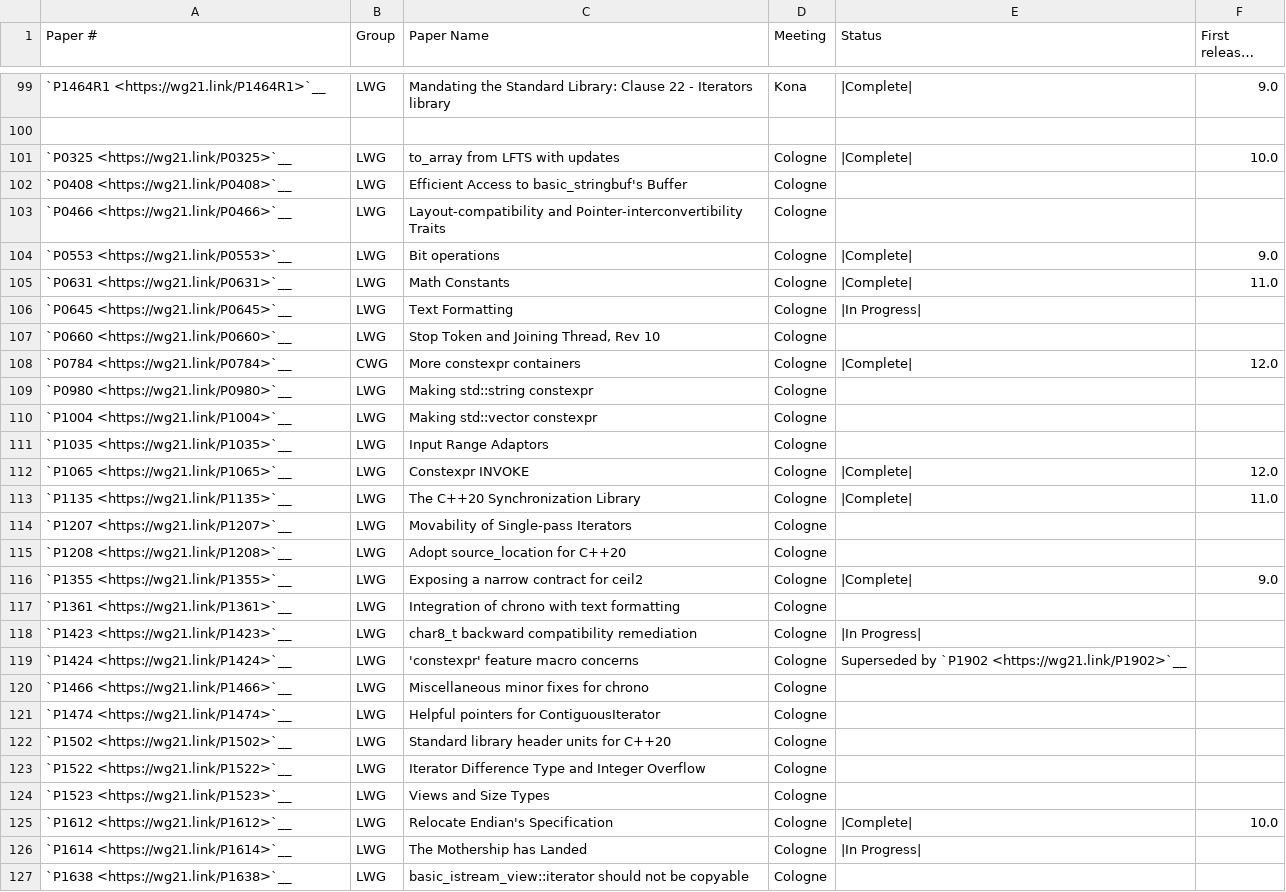
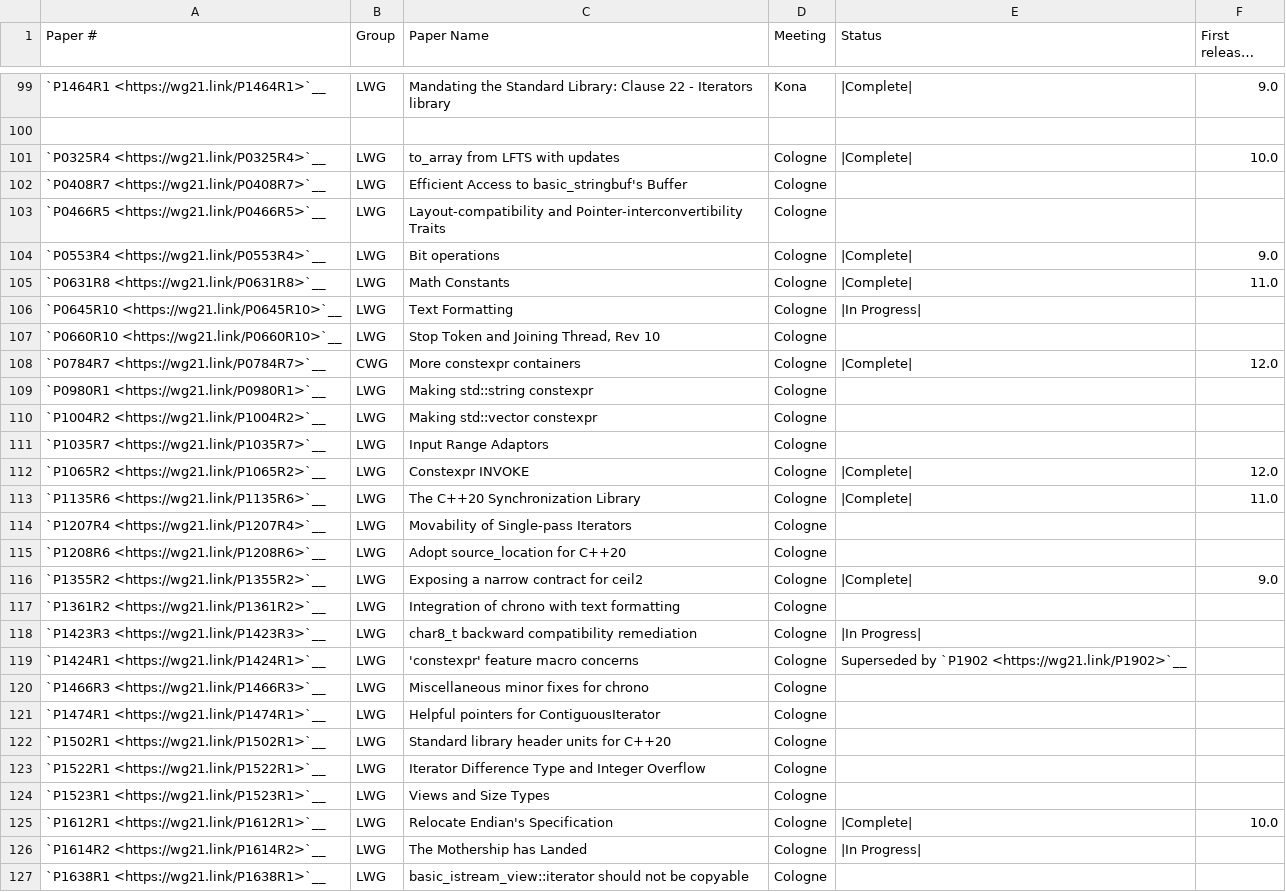
Before and after one commit to open-vela/nuttx_libs_libxx_libcxx, a CSV file: docs/Status/Cxx20Papers.csv, drawn as a sheet; only a part is shown, gaps mark what is left out; long unchanged cells end in …; the diff covers the shown part only.

Commit message:
[libc++] Include revision numbers in the paper status lists
Several of our C++20 and C++2b papers were missing the actual revision
number that was voted in to the Standard. The revision number is quite
important because in a few cases, a paper has a revision *after* the
one that is voted into the Standard, which isn't voted into the Standard.
Hence, if we simply followed the wg21.link blindly and implemented that,
we'd end up implementing the latest revision of the paper, which might
not have been voted.

As a fly-by fix, I found out that P1664 had been withdrawn from the
straw polls and had never been voted into the Standard. This commit
removes that entry from our list.

Differential Revision: https://reviews.llvm.org/D112339

```diff
--- a/docs/Status/Cxx20Papers.csv
+++ b/docs/Status/Cxx20Papers.csv
@@ -100,28 +100,28 @@
 "","","","","",""
-"`P0325 <https://wg21.link/P0325>`__","LWG","to_array from LFTS with updates","Cologne","|Complete|","10.0"
-"`P0408 <https://wg21.link/P0408>`__","LWG","Efficient Access to basic_stringbuf's Buffer","Cologne","",""
-"`P0466 <https://wg21.link/P0466>`__","LWG","Layout-compatibility and Pointer-interconvertibility Traits","Cologne","",""
-"`P0553 <https://wg21.link/P0553>`__","LWG","Bit operations","Cologne","|Complete|","9.0"
-"`P0631 <https://wg21.link/P0631>`__","LWG","Math Constants","Cologne","|Complete|","11.0"
-"`P0645 <https://wg21.link/P0645>`__","LWG","Text Formatting","Cologne","|In Progress|",""
-"`P0660 <https://wg21.link/P0660>`__","LWG","Stop Token and Joining Thread, Rev 10","Cologne","",""
-"`P0784 <https://wg21.link/P0784>`__","CWG","More constexpr containers","Cologne","|Complete|","12.0"
-"`P0980 <https://wg21.link/P0980>`__","LWG","Making std::string constexpr","Cologne","",""
-"`P1004 <https://wg21.link/P1004>`__","LWG","Making std::vector constexpr","Cologne","",""
-"`P1035 <https://wg21.link/P1035>`__","LWG","Input Range Adaptors","Cologne","",""
-"`P1065 <https://wg21.link/P1065>`__","LWG","Constexpr INVOKE","Cologne","|Complete|","12.0"
-"`P1135 <https://wg21.link/P1135>`__","LWG","The C++20 Synchronization Library","Cologne","|Complete|","11.0"
-"`P1207 <https://wg21.link/P1207>`__","LWG","Movability of Single-pass Iterators","Cologne","",""
-"`P1208 <https://wg21.link/P1208>`__","LWG","Adopt source_location for C++20","Cologne","",""
-"`P1355 <https://wg21.link/P1355>`__","LWG","Exposing a narrow contract for ceil2","Cologne","|Complete|","9.0"
-"`P1361 <https://wg21.link/P1361>`__","LWG","Integration of chrono with text formatting","Cologne","",""
-"`P1423 <https://wg21.link/P1423>`__","LWG","char8_t backward compatibility remediation","Cologne","|In Progress|",""
-"`P1424 <https://wg21.link/P1424>`__","LWG","'constexpr' feature macro concerns","Cologne","Superseded by `P1902 <https://wg21.link/P1902>`__",""
-"`P1466 <https://wg21.link/P1466>`__","LWG","Miscellaneous minor fixes for chrono","Cologne","",""
-"`P1474 <https://wg21.link/P1474>`__","LWG","Helpful pointers for ContiguousIterator","Cologne","",""
-"`P1502 <https://wg21.link/P1502>`__","LWG","Standard library header units for C++20","Cologne","",""
-"`P1522 <https://wg21.link/P1522>`__","LWG","Iterator Difference Type and Integer Overflow","Cologne","",""
-"`P1523 <https://wg21.link/P1523>`__","LWG","Views and Size Types","Cologne","",""
-"`P1612 <https://wg21.link/P1612>`__","LWG","Relocate Endian's Specification","Cologne","|Complete|","10.0"
-"`P1614 <https://wg21.link/P1614>`__","LWG","The Mothership has Landed","Cologne","|In Progress|",""
-"`P1638 <https://wg21.link/P1638>`__","LWG","basic_istream_view::iterator should not be copyable","Cologne","",""
+"`P0325R4 <https://wg21.link/P0325R4>`__","LWG","to_array from LFTS with updates","Cologne","|Complete|","10.0"
+"`P0408R7 <https://wg21.link/P0408R7>`__","LWG","Efficient Access to basic_stringbuf's Buffer","Cologne","",""
+"`P0466R5 <https://wg21.link/P0466R5>`__","LWG","Layout-compatibility and Pointer-interconvertibility Traits","Cologne","",""
+"`P0553R4 <https://wg21.link/P0553R4>`__","LWG","Bit operations","Cologne","|Complete|","9.0"
+"`P0631R8 <https://wg21.link/P0631R8>`__","LWG","Math Constants","Cologne","|Complete|","11.0"
+"`P0645R10 <https://wg21.link/P0645R10>`__","LWG","Text Formatting","Cologne","|In Progress|",""
+"`P0660R10 <https://wg21.link/P0660R10>`__","LWG","Stop Token and Joining Thread, Rev 10","Cologne","",""
+"`P0784R7 <https://wg21.link/P0784R7>`__","CWG","More constexpr containers","Cologne","|Complete|","12.0"
+"`P0980R1 <https://wg21.link/P0980R1>`__","LWG","Making std::string constexpr","Cologne","",""
+"`P1004R2 <https://wg21.link/P1004R2>`__","LWG","Making std::vector constexpr","Cologne","",""
+"`P1035R7 <https://wg21.link/P1035R7>`__","LWG","Input Range Adaptors","Cologne","",""
+"`P1065R2 <https://wg21.link/P1065R2>`__","LWG","Constexpr INVOKE","Cologne","|Complete|","12.0"
+"`P1135R6 <https://wg21.link/P1135R6>`__","LWG","The C++20 Synchronization Library","Cologne","|Complete|","11.0"
+"`P1207R4 <https://wg21.link/P1207R4>`__","LWG","Movability of Single-pass Iterators","Cologne","",""
+"`P1208R6 <https://wg21.link/P1208R6>`__","LWG","Adopt source_location for C++20","Cologne","",""
+"`P1355R2 <https://wg21.link/P1355R2>`__","LWG","Exposing a narrow contract for ceil2","Cologne","|Complete|","9.0"
+"`P1361R2 <https://wg21.link/P1361R2>`__","LWG","Integration of chrono with text formatting","Cologne","",""
+"`P1423R3 <https://wg21.link/P1423R3>`__","LWG","char8_t backward compatibility remediation","Cologne","|In Progress|",""
+"`P1424R1 <https://wg21.link/P1424R1>`__","LWG","'constexpr' feature macro concerns","Cologne","Superseded by `P1902 <https://wg21.link/P1902>`__",""
+"`P1466R3 <https://wg21.link/P1466R3>`__","LWG","Miscellaneous minor fixes for chrono","Cologne","",""
+"`P1474R1 <https://wg21.link/P1474R1>`__","LWG","Helpful pointers for ContiguousIterator","Cologne","",""
+"`P1502R1 <https://wg21.link/P1502R1>`__","LWG","Standard library header units for C++20","Cologne","",""
+"`P1522R1 <https://wg21.link/P1522R1>`__","LWG","Iterator Difference Type and Integer Overflow","Cologne","",""
+"`P1523R1 <https://wg21.link/P1523R1>`__","LWG","Views and Size Types","Cologne","",""
+"`P1612R1 <https://wg21.link/P1612R1>`__","LWG","Relocate Endian's Specification","Cologne","|Complete|","10.0"
+"`P1614R2 <https://wg21.link/P1614R2>`__","LWG","The Mothership has Landed","Cologne","|In Progress|",""
+"`P1638R1 <https://wg21.link/P1638R1>`__","LWG","basic_istream_view::iterator should not be copyable","Cologne","",""
```
Also changed, not shown: 2 added rows, 1 removed row and 72 edited cells elsewhere in this file, docs/Status/Cxx2bPapers.csv.
